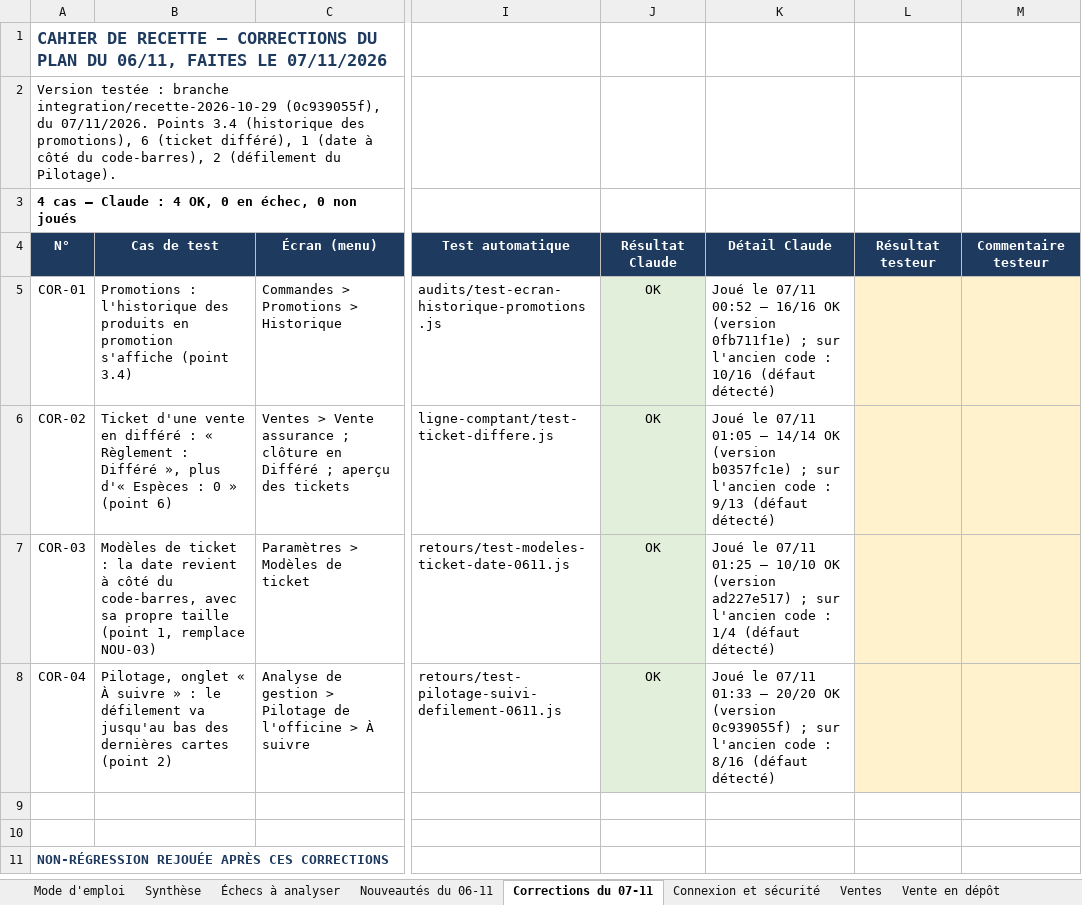
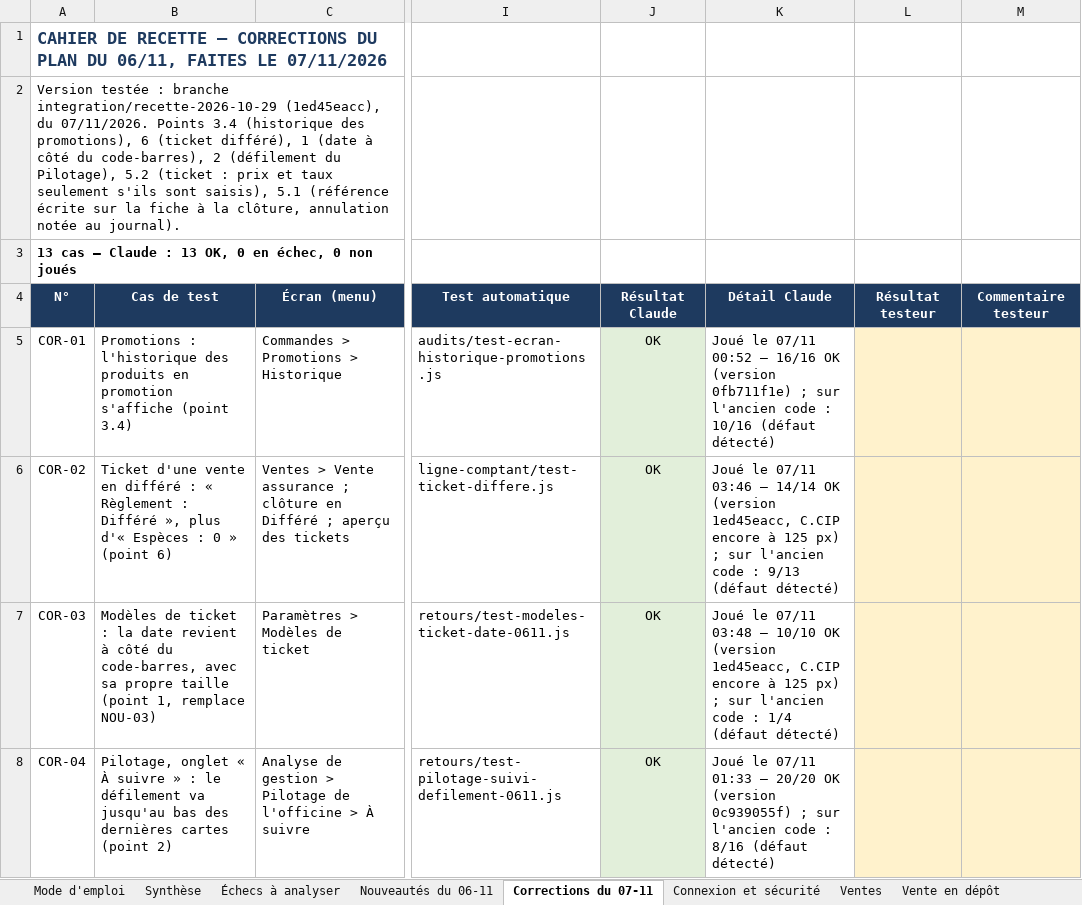
Before and after one commit to airm5500/prestige, an Excel workbook: docs/notices/codex-serie-2026-11-03/CAHIER_RECETTE_2026-11-07.xlsx, sheet Corrections du 07-11, drawn as a sheet; only a part is shown, gaps mark what is left out; the shorter side is filled out with more unchanged rows; values as stored, in another font and other column widths than the file's, no borders; the diff covers the shown part only; the diff names each change by its address in the sheet, - before the commit and + after, or states it on an @@ line.

```diff
--- a/docs/notices/codex-serie-2026-11-03/CAHIER_RECETTE_2026-11-07.xlsx (sheet Corrections du 07-11)
+++ b/docs/notices/codex-serie-2026-11-03/CAHIER_RECETTE_2026-11-07.xlsx (sheet Corrections du 07-11)
-A2: …branche integration/recette-2026-10-29 (0c939055f), du 07/11/2026. Points 3.4 (historique des promotions), 6 (ticket différé), 1 (date à côté du code-barres), 2 (défilement du Pilotage).
+A2: …branche integration/recette-2026-10-29 (1ed45eacc), du 07/11/2026. Points 3.4 (historique des promotions), 6 (ticket différé), 1 (date à côté du code-barres), 2 (défilement du Pilotage), 5.2 (ticket : prix et taux seulement s'ils sont saisis), 5.1 (référence écrite sur la fiche à la clôture, annulation notée au journal).
-A3: 4 cas — Claude : 4 OK, 0…
+A3: 13 cas — Claude : 13 OK, 0…
-K6: …le 07/11 01:05 — 14/14 OK (version b0357fc1e) ; sur…
+K6: …le 07/11 03:46 — 14/14 OK (version 1ed45eacc, C.CIP encore à 125 px) ; sur…
-K7: …le 07/11 01:25 — 10/10 OK (version ad227e517) ; sur…
+K7: …le 07/11 03:48 — 10/10 OK (version 1ed45eacc, C.CIP encore à 125 px) ; sur…
```
Also changed, not shown: 40 added rows and 5 edited cells elsewhere in this sheet, sheet Synthèse, sheet Mode d'emploi, 1 other file.
